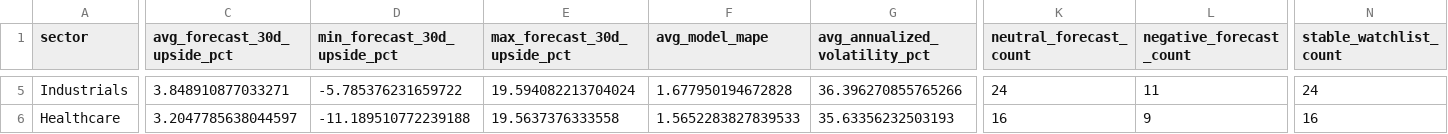
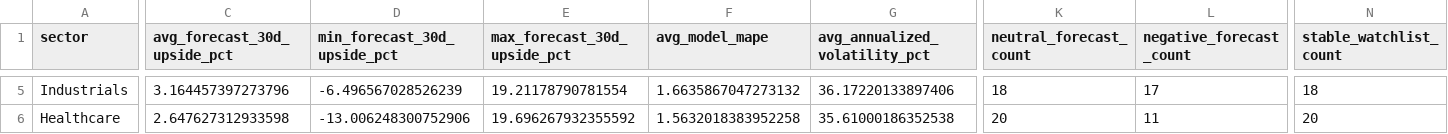
Before and after one commit to nikhilnandi19/marketpulse-web, a CSV file: public/data/marketpulse_dashboard_sector_summary.csv, drawn as a sheet; only a part is shown, gaps mark what is left out; the diff covers the shown part only; the diff names each change by its address in the sheet, - before the commit and + after, or states it on an @@ line.

```diff
--- a/public/data/marketpulse_dashboard_sector_summary.csv
+++ b/public/data/marketpulse_dashboard_sector_summary.csv
-C5 (avg_forecast_30d_upside_pct): 3.848910877033271
+C5 (avg_forecast_30d_upside_pct): 3.164457397273796
-D5 (min_forecast_30d_upside_pct): -5.785376231659722
+D5 (min_forecast_30d_upside_pct): -6.496567028526239
-E5 (max_forecast_30d_upside_pct): 19.594082213704024
+E5 (max_forecast_30d_upside_pct): 19.21178790781554
-F5 (avg_model_mape): 1.677950194672828
+F5 (avg_model_mape): 1.6635867047273132
-G5 (avg_annualized_volatility_pct): 36.396270855765266
+G5 (avg_annualized_volatility_pct): 36.17220133897406
-K5 (neutral_forecast_count): 24
+K5 (neutral_forecast_count): 18
-L5 (negative_forecast_count): 11
+L5 (negative_forecast_count): 17
-N5 (stable_watchlist_count): 24
+N5 (stable_watchlist_count): 18
-C6 (avg_forecast_30d_upside_pct): 3.2047785638044597
+C6 (avg_forecast_30d_upside_pct): 2.647627312933598
-D6 (min_forecast_30d_upside_pct): -11.189510772239188
+D6 (min_forecast_30d_upside_pct): -13.006248300752906
-E6 (max_forecast_30d_upside_pct): 19.5637376333558
+E6 (max_forecast_30d_upside_pct): 19.696267932355592
-F6 (avg_model_mape): 1.5652283827839533
+F6 (avg_model_mape): 1.5632018383952258
-G6 (avg_annualized_volatility_pct): 35.63356232503193
+G6 (avg_annualized_volatility_pct): 35.61000186352538
-K6 (neutral_forecast_count): 16
+K6 (neutral_forecast_count): 20
-L6 (negative_forecast_count): 9
+L6 (negative_forecast_count): 11
-N6 (stable_watchlist_count): 16
+N6 (stable_watchlist_count): 20
```
Also changed, not shown: 3 added rows, 3 removed rows and 79 edited cells elsewhere in this file, public/data/marketpulse_dashboard_company_summary.csv, public/data/marketpulse_dashboard_kpis.csv, 1 other file.
